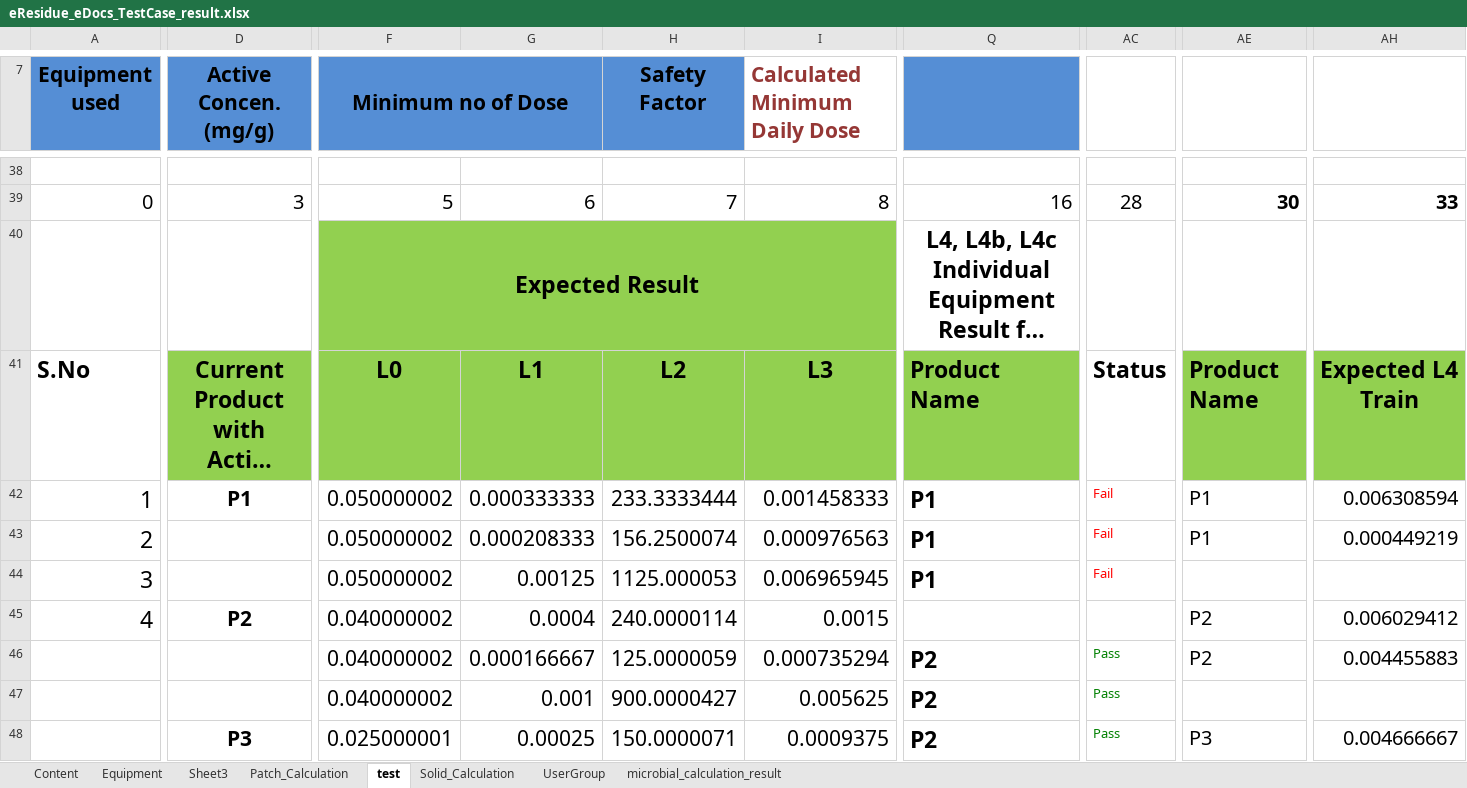
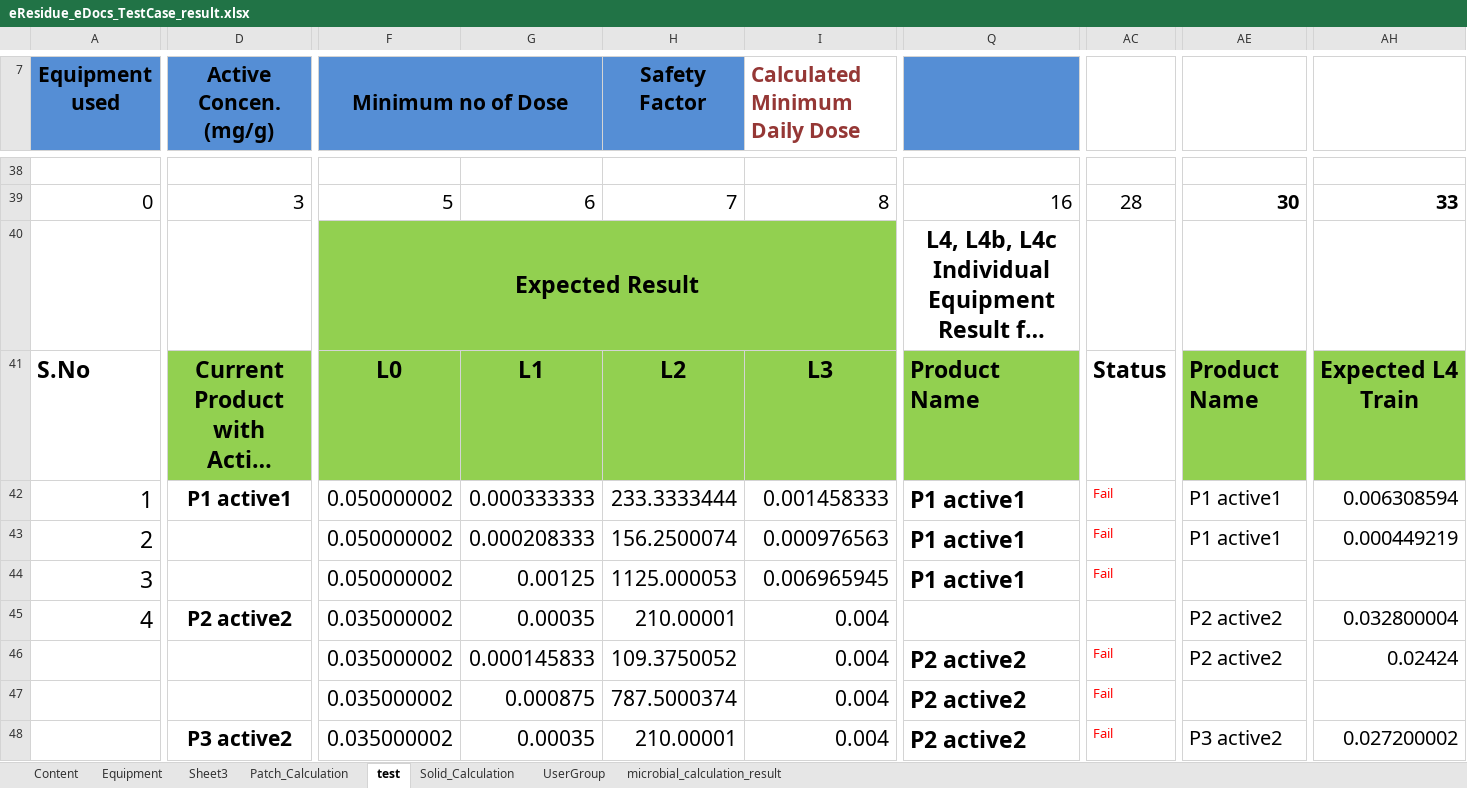
Before and after one commit to thiyagu13/CV-Docs, an Excel workbook: eResidue_CV_eDocs/src/Test Data/eResidue_eDocs_TestCase_result.xlsx, sheet test, drawn as a sheet; only a part is shown, gaps mark what is left out; long unchanged cells end in …; values as stored, in another font and other column widths than the file's, no borders; the diff covers the shown part only; the diff names each change by its address in the sheet, - before the commit and + after, or states it on an @@ line.

Commit message:
Microbial & Residue calculation(solid,Liquid,Inhalant) finished

```diff
--- a/eResidue_CV_eDocs/src/Test Data/eResidue_eDocs_TestCase_result.xlsx (sheet test)
+++ b/eResidue_CV_eDocs/src/Test Data/eResidue_eDocs_TestCase_result.xlsx (sheet test)
-D42 (Active Concen. (mg/g)): P1
+D42 (Active Concen. (mg/g)): P1 active1
-Q42:Q44: P1
+Q42:Q44: P1 active1
-AE42:AE43: P1
+AE42:AE43: P1 active1
-D45 (Active Concen. (mg/g)): P2
+D45 (Active Concen. (mg/g)): P2 active2
-F45:F47 (Minimum no of Dose): 0.040000002
+F45:F47 (Minimum no of Dose): 0.035000002
-G45: 0.0004
+G45: 0.00035
-H45 (Safety Factor): 240.0000114
+H45 (Safety Factor): 210.00001
-I45 (Calculated Minimum Daily Dose): 0.0015
+I45 (Calculated Minimum Daily Dose): 0.004
-AE45:AE46: P2
+AE45:AE46: P2 active2
-AH45: 0.006029412
+AH45: 0.032800004
-G46: 0.000166667
+G46: 0.000145833
-H46 (Safety Factor): 125.0000059
+H46 (Safety Factor): 109.3750052
-I46 (Calculated Minimum Daily Dose): 0.000735294
+I46 (Calculated Minimum Daily Dose): 0.004
-Q46:Q48: P2
+Q46:Q48: P2 active2
-AC46:AC48: Pass
+AC46:AC48: Fail
-AC46:AC48 text colour: #008000
+AC46:AC48 text colour: #FF0000
-AH46: 0.004455883
+AH46: 0.02424
-G47: 0.001
+G47: 0.000875
-H47 (Safety Factor): 900.0000427
+H47 (Safety Factor): 787.5000374
-I47 (Calculated Minimum Daily Dose): 0.005625
+I47 (Calculated Minimum Daily Dose): 0.004
-D48 (Active Concen. (mg/g)): P3
+D48 (Active Concen. (mg/g)): P3 active2
-F48 (Minimum no of Dose): 0.025000001
+F48 (Minimum no of Dose): 0.035000002
-G48: 0.00025
+G48: 0.00035
-H48 (Safety Factor): 150.0000071
+H48 (Safety Factor): 210.00001
-I48 (Calculated Minimum Daily Dose): 0.0009375
+I48 (Calculated Minimum Daily Dose): 0.004
-AE48: P3
+AE48: P3 active2
-AH48: 0.004666667
+AH48: 0.027200002
```
Also changed, not shown: 6 added rows, 2 removed rows, 66 edited cells and cell formats elsewhere in this sheet, eResidue_CV_eDocs/bin/Test Data/eResidue_eDocs_TestCase_result.xlsx, 29 other files.
